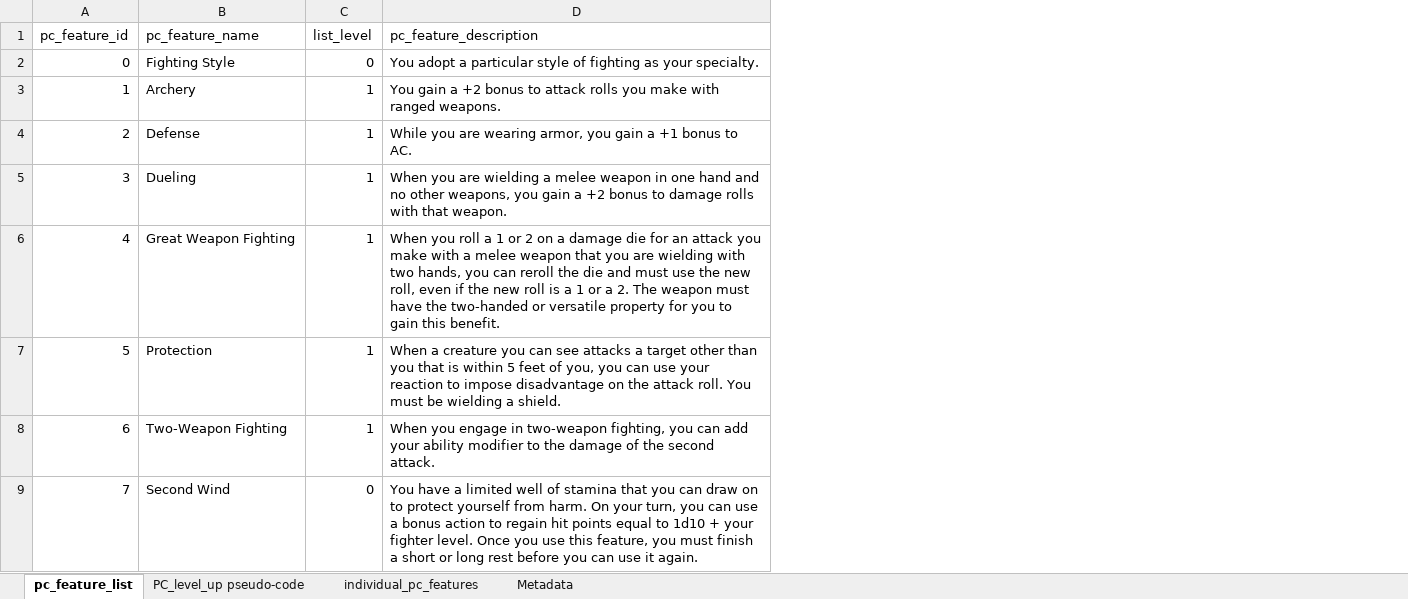
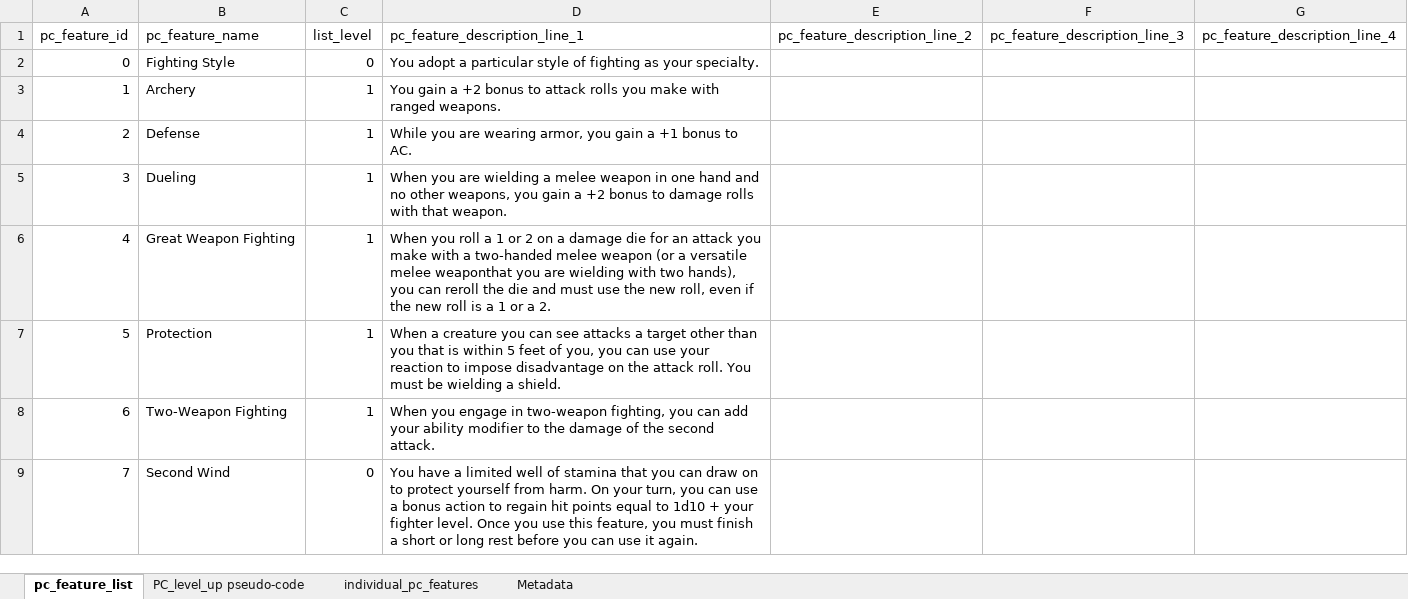
Before and after one commit to squabzilla/CS50-FinalProject, an Excel workbook: Main/static/CSVs/PC Features List.xlsx, sheet pc_feature_list, drawn as a sheet; only a part is shown; values as stored, in another font and other column widths than the file's, no borders; the diff covers the shown part only; the diff names each change by its address in the sheet, - before the commit and + after, or states it on an @@ line.

```diff
--- a/Main/static/CSVs/PC Features List.xlsx (sheet pc_feature_list)
+++ b/Main/static/CSVs/PC Features List.xlsx (sheet pc_feature_list)
+column E (pc_feature_description_line_2), empty
+column F (pc_feature_description_line_3), empty
+column G (pc_feature_description_line_4), empty
-D1: pc_feature_description
+D1: pc_feature_description_line_1
-D6 (pc_feature_description_line_1): …with a melee weapon that you are wielding with two hands, you can reroll the die and must use the new roll, even if the new roll is a 1 or a 2. The weapon must have the two-handed or versatile property for you to gain this benefit.
+D6 (pc_feature_description_line_1): …with a two-handed melee weapon (or a versatile melee weaponthat you are wielding with two hands), you can reroll the die and must use the new roll, even if the new roll is a 1 or a 2.
```
Also changed, not shown: 16 edited cells elsewhere in this sheet, 4 other files.
